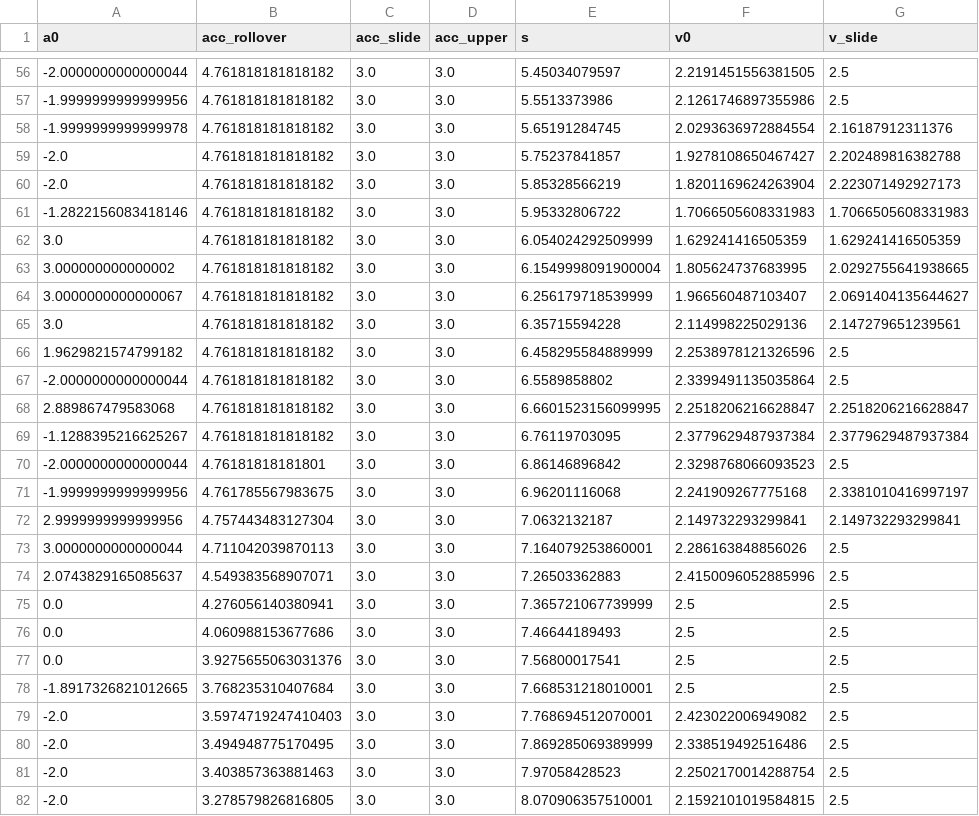
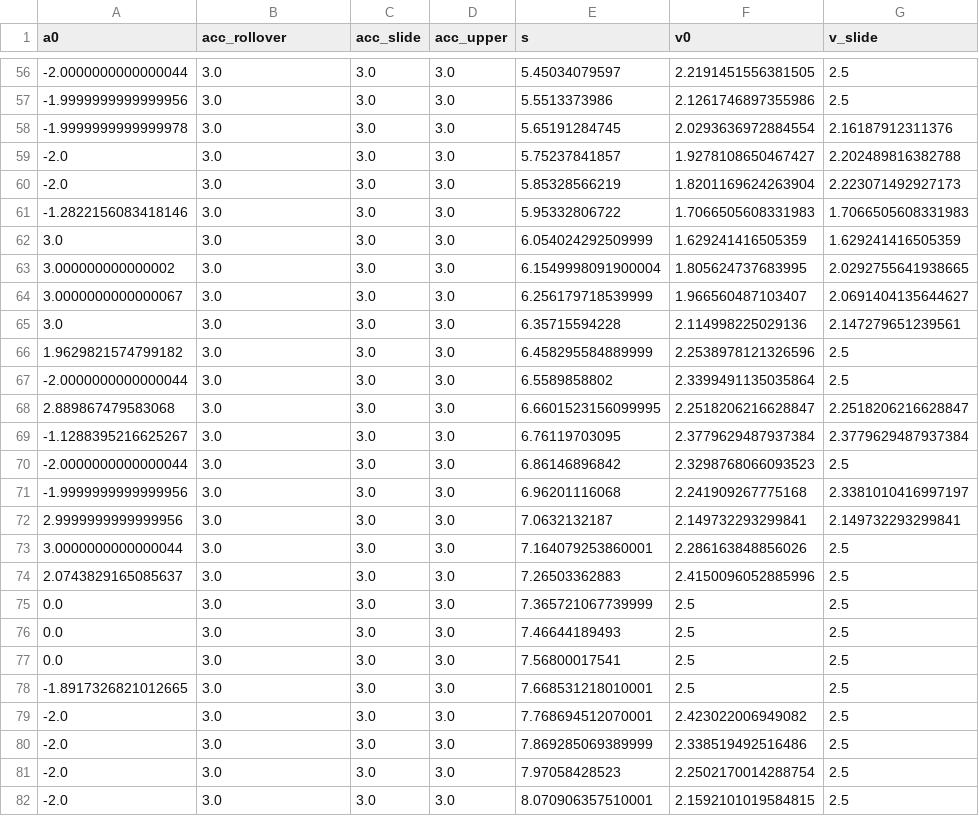
Before and after one commit to TrayfourYu/ndtplanner, a CSV file: cache/stairs/3dpath_for_speed_planner_optimized_speed.csv, drawn as a sheet; only a part is shown, gaps mark what is left out; the diff covers the shown part only; the diff names each change by its address in the sheet, - before the commit and + after, or states it on an @@ line.

```diff
--- a/cache/stairs/3dpath_for_speed_planner_optimized_speed.csv
+++ b/cache/stairs/3dpath_for_speed_planner_optimized_speed.csv
-B56:B69 (acc_rollover): 4.761818181818182
+B56:B69 (acc_rollover): 3.0
-B70 (acc_rollover): 4.76181818181801
+B70 (acc_rollover): 3.0
-B71 (acc_rollover): 4.761785567983675
+B71 (acc_rollover): 3.0
-B72 (acc_rollover): 4.757443483127304
+B72 (acc_rollover): 3.0
-B73 (acc_rollover): 4.711042039870113
+B73 (acc_rollover): 3.0
-B74 (acc_rollover): 4.549383568907071
+B74 (acc_rollover): 3.0
-B75 (acc_rollover): 4.276056140380941
+B75 (acc_rollover): 3.0
-B76 (acc_rollover): 4.060988153677686
+B76 (acc_rollover): 3.0
-B77 (acc_rollover): 3.9275655063031376
+B77 (acc_rollover): 3.0
-B78 (acc_rollover): 3.768235310407684
+B78 (acc_rollover): 3.0
-B79 (acc_rollover): 3.5974719247410403
+B79 (acc_rollover): 3.0
-B80 (acc_rollover): 3.494948775170495
+B80 (acc_rollover): 3.0
-B81 (acc_rollover): 3.403857363881463
+B81 (acc_rollover): 3.0
-B82 (acc_rollover): 3.278579826816805
+B82 (acc_rollover): 3.0
```
Also changed, not shown: 116 edited cells elsewhere in this file, cache/stairs/3dpath_for_speed_planner_initial_speed.csv, cache/travel_road/3dpath_for_speed_planner_initial_speed.csv, 34 other files.
